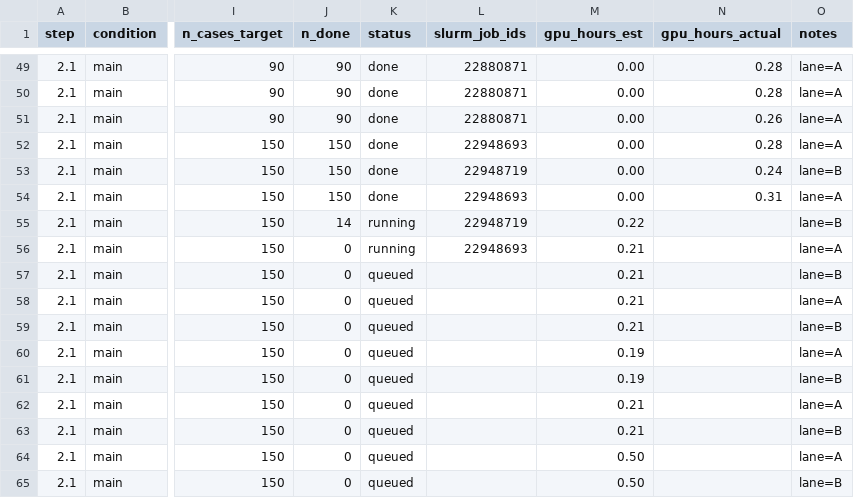
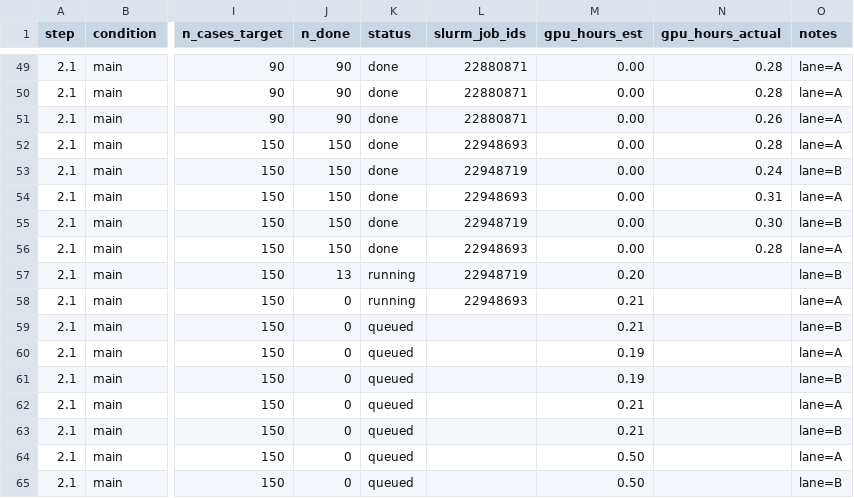
Before and after one commit to billxby/lossy-token-eff, a CSV file: campaign/addendum/manifest.csv, drawn as a sheet; only a part is shown, gaps mark what is left out; the diff names each change by its address in the sheet, - before the commit and + after, or states it on an @@ line.

```diff
--- a/campaign/addendum/manifest.csv
+++ b/campaign/addendum/manifest.csv
-J55 (n_done): 14
+J55 (n_done): 150
-K55:K56 (status): running
+K55:K56 (status): done
-M55 (gpu_hours_est): 0.22
+M55 (gpu_hours_est): 0.00
-N55 (gpu_hours_actual): (empty)
+N55 (gpu_hours_actual): 0.30
-J56 (n_done): 0
+J56 (n_done): 150
-M56 (gpu_hours_est): 0.21
+M56 (gpu_hours_est): 0.00
-N56 (gpu_hours_actual): (empty)
+N56 (gpu_hours_actual): 0.28
-J57 (n_done): 0
+J57 (n_done): 13
-K57:K58 (status): queued
+K57:K58 (status): running
-L57 (slurm_job_ids): (empty)
+L57 (slurm_job_ids): 22948719
-M57 (gpu_hours_est): 0.21
+M57 (gpu_hours_est): 0.20
-L58 (slurm_job_ids): (empty)
+L58 (slurm_job_ids): 22948693
```
Also changed, not shown: 5 other files.
